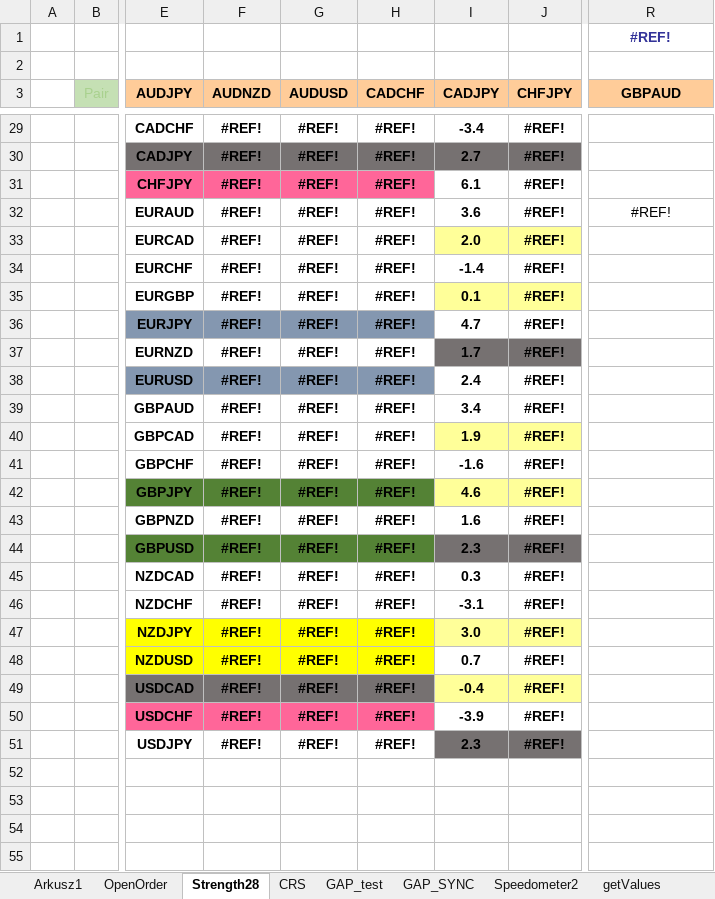
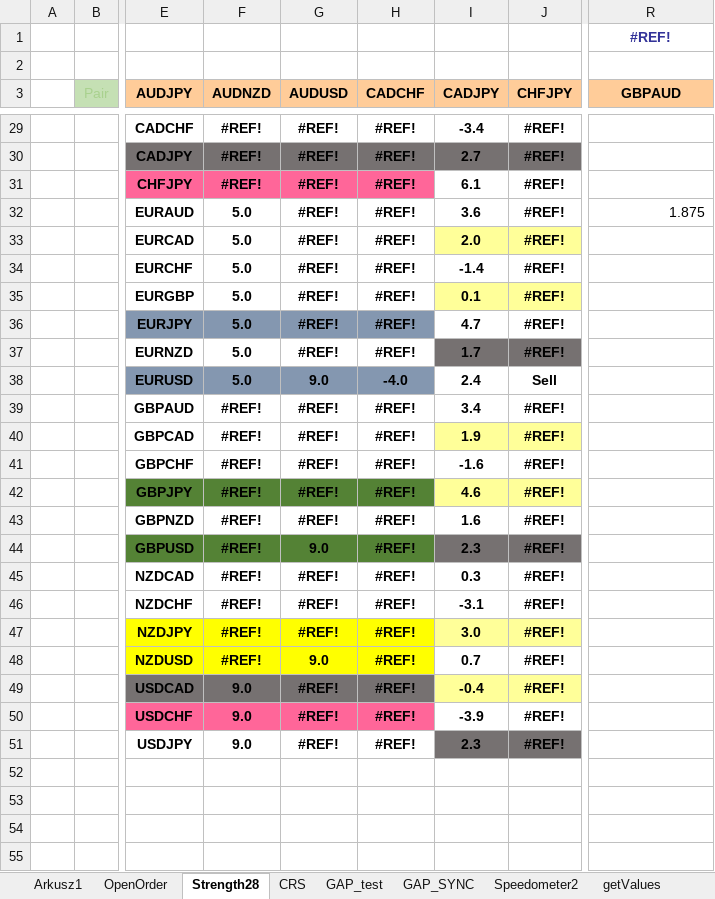
Before and after one commit to Abdelrahimaref/forex, an Excel workbook: Speedometer_v4c.xlsm, sheet Strength28, drawn as a sheet; only a part is shown, gaps mark what is left out; values as stored, in another font and other column widths than the file's, no borders; conditional formats not drawn; the diff covers the shown part only; the diff names each change by its address in the sheet, - before the commit and + after, or states it on an @@ line.

```diff
--- a/Speedometer_v4c.xlsm (sheet Strength28)
+++ b/Speedometer_v4c.xlsm (sheet Strength28)
-F32:F38 (AUDNZD): #REF!
+F32:F38 (AUDNZD): 5.0
-R32 (GBPAUD): #REF!
+R32 (GBPAUD): 1.875
-R32 alignment: center
+R32 alignment: right
-G38 (AUDUSD): #REF!
+G38 (AUDUSD): 9.0
-H38 (CADCHF): #REF!
+H38 (CADCHF): -4.0
-J38 (CHFJPY): #REF!
+J38 (CHFJPY): Sell
-G44 (AUDUSD): #REF!
+G44 (AUDUSD): 9.0
-G48 (AUDUSD): #REF!
+G48 (AUDUSD): 9.0
-F49:F51 (AUDNZD): #REF!
+F49:F51 (AUDNZD): 9.0
```
Also changed, not shown: 28 edited cells and cell formats elsewhere in this sheet, sheet Arkusz1, sheet CRS, sheet GAP_test, sheet GAP_SYNC, sheet Speedometer2, charts or pictures, 11 other files.
